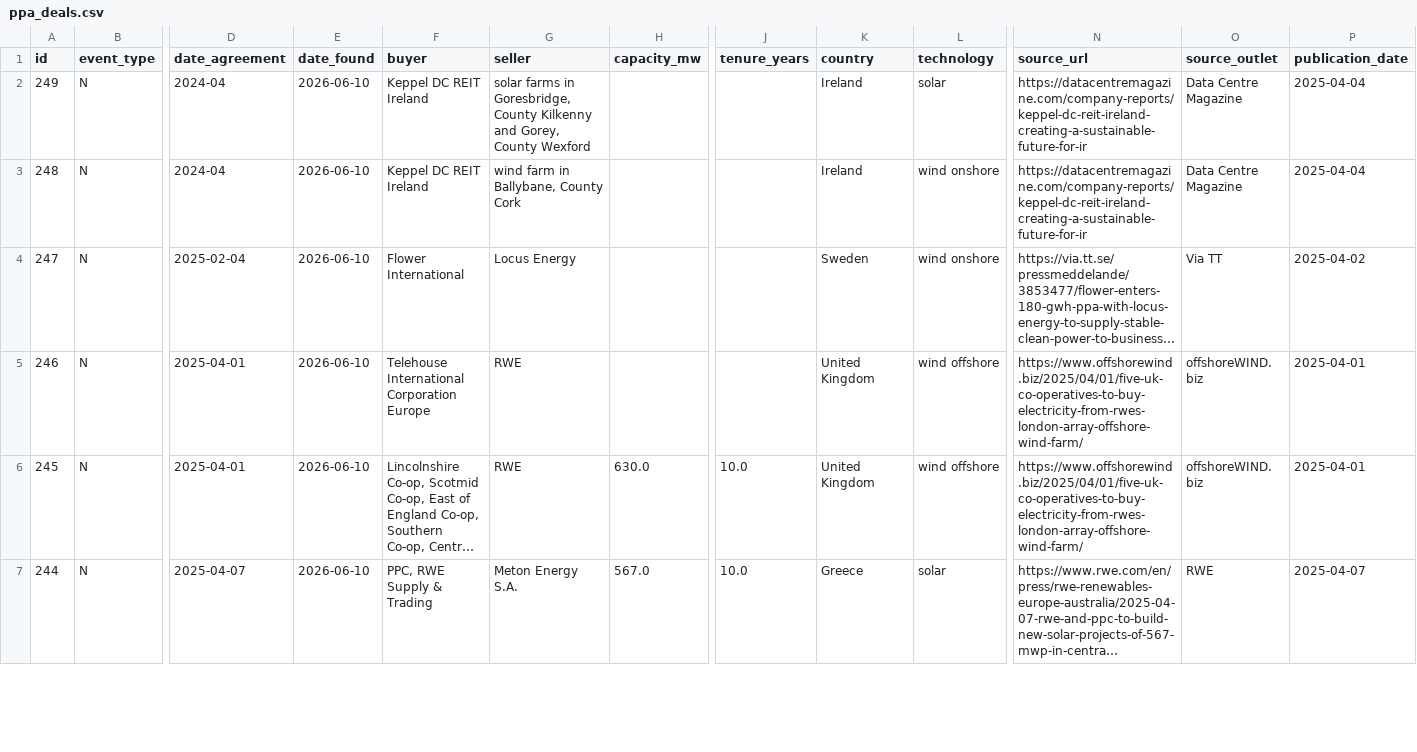
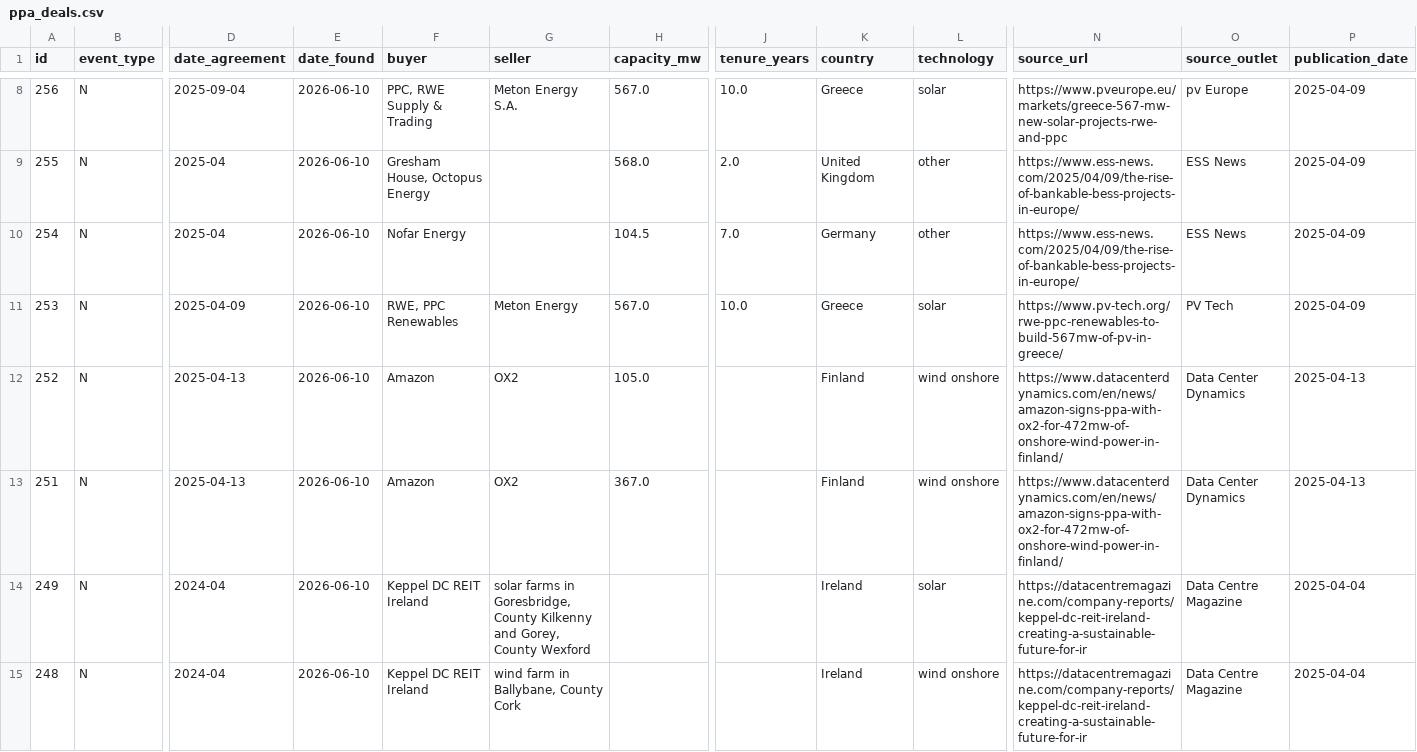
Before and after one commit to Mangips/ppa-tracker, a CSV file: data/ppa_deals.csv, drawn as a sheet; only a part is shown, gaps mark what is left out; the shorter side is filled out with more unchanged rows; long unchanged cells end in …; rows hold the shown columns only; the diff covers the shown part only; the diff names each change by its address in the sheet, - before the commit and + after, or states it on an @@ line.

```diff
--- a/data/ppa_deals.csv
+++ b/data/ppa_deals.csv
+row 8: 256 | N | 2025-09-04 | 2026-06-10 | PPC, RWE Supply & Trading | Meton Energy S.A. | 567.0 | 10.0 | Greece | solar | https://www.pveurope.eu/markets/greece-567-mw-new-solar-projects-rwe-and-ppc | pv Europe | 2025-04-09
+row 9: 255 | N | 2025-04 | 2026-06-10 | Gresham House, Octopus Energy |  | 568.0 | 2.0 | United Kingdom | other | https://www.ess-news.com/2025/04/09/the-rise-of-bankable-bess-projects-in-europe/ | ESS News | 2025-04-09
+row 10: 254 | N | 2025-04 | 2026-06-10 | Nofar Energy |  | 104.5 | 7.0 | Germany | other | https://www.ess-news.com/2025/04/09/the-rise-of-bankable-bess-projects-in-europe/ | ESS News | 2025-04-09
+row 11: 253 | N | 2025-04-09 | 2026-06-10 | RWE, PPC Renewables | Meton Energy | 567.0 | 10.0 | Greece | solar | https://www.pv-tech.org/rwe-ppc-renewables-to-build-567mw-of-pv-in-greece/ | PV Tech | 2025-04-09
+row 12: 252 | N | 2025-04-13 | 2026-06-10 | Amazon | OX2 | 105.0 |  | Finland | wind onshore | https://www.datacenterdynamics.com/en/news/amazon-signs-ppa-with-ox2-for-472mw-of-onshore-wind-power-in-finland/ | Data Center Dynamics | 2025-04-13
+row 13: 251 | N | 2025-04-13 | 2026-06-10 | Amazon | OX2 | 367.0 |  | Finland | wind onshore | https://www.datacenterdynamics.com/en/news/amazon-signs-ppa-with-ox2-for-472mw-of-onshore-wind-power-in-finland/ | Data Center Dynamics | 2025-04-13
```
Also changed, not shown: 6 added rows elsewhere in this file, 2 other files.
